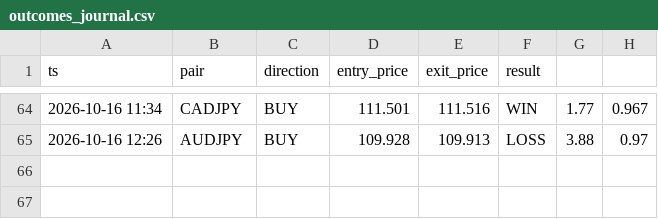
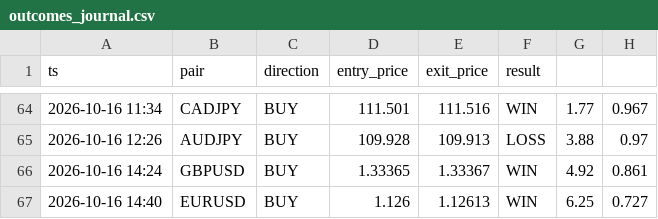
Before and after one commit to torium-art/forex-signal-bot, a CSV file: outcomes_journal.csv, drawn as a sheet; only a part is shown, gaps mark what is left out.

```diff
--- a/outcomes_journal.csv
+++ b/outcomes_journal.csv
@@ -65 +65,3 @@ ts,pair,direction,entry_price,exit_price,result
 2026-10-16 12:26,AUDJPY,BUY,109.928,109.913,LOSS,3.88,0.97
+2026-10-16 14:24,GBPUSD,BUY,1.33365,1.33367,WIN,4.92,0.861
+2026-10-16 14:40,EURUSD,BUY,1.126,1.12613,WIN,6.25,0.727
```
Also changed, not shown: signals_journal.csv, 2 other files.
